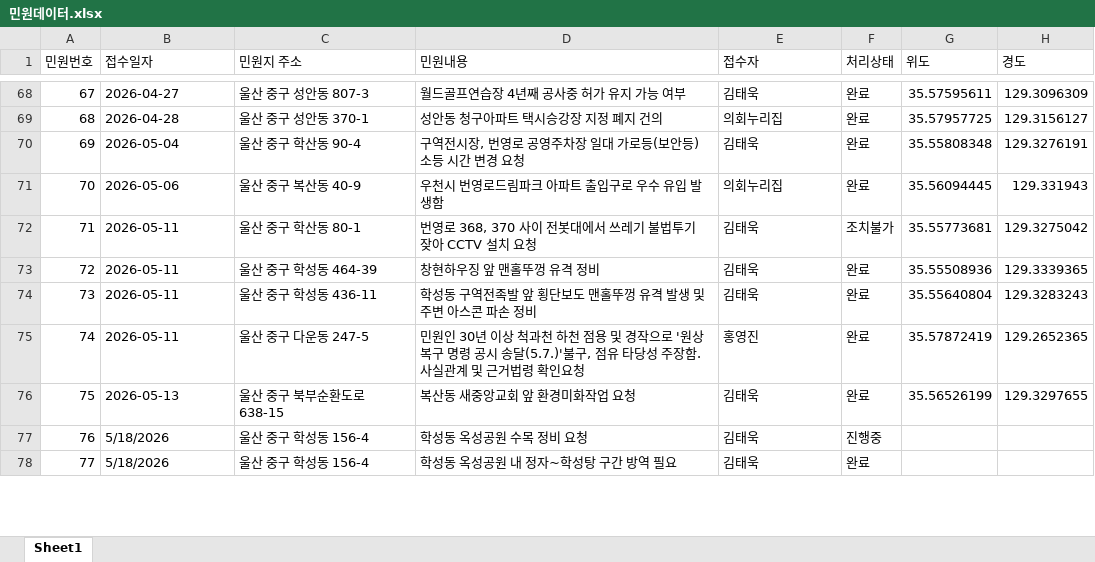
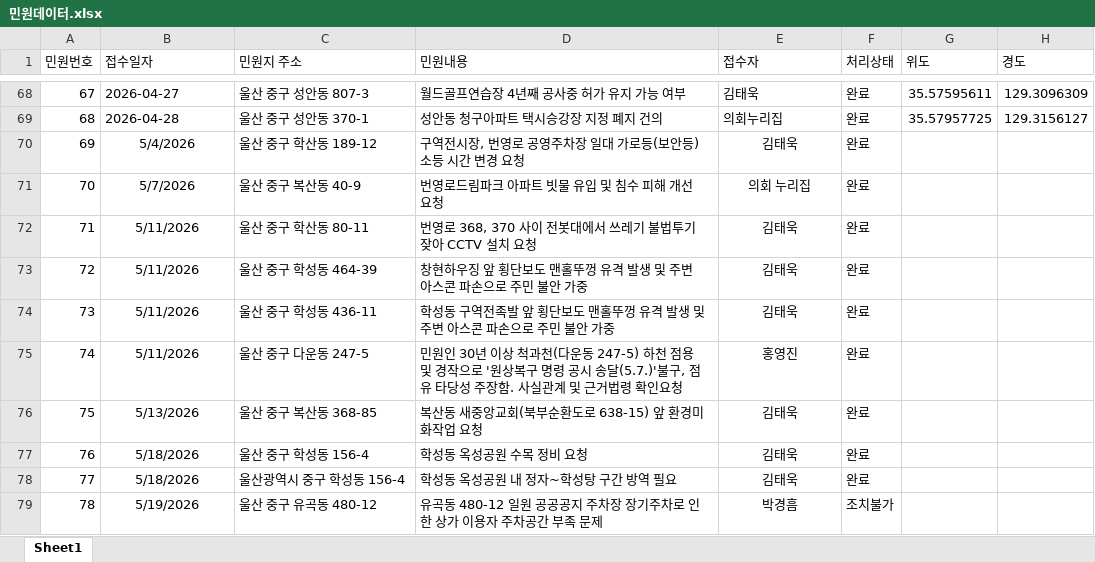
Before and after one commit to hspark18/junggu-complaint-manager, an Excel workbook: 민원데이터.xlsx, sheet Sheet1, drawn as a sheet; only a part is shown, gaps mark what is left out; values as stored, in another font and other column widths than the file's, no borders; removed rows and columns are numbered as before the commit, all else as after; the diff covers the shown part only; the diff names each change by its address in the sheet, - before the commit and + after, or states it on an @@ line.

Commit message:
Add files via upload

```diff
--- a/민원데이터.xlsx (sheet Sheet1)
+++ b/민원데이터.xlsx (sheet Sheet1)
-B70 (접수일자): 2026-05-04
+B70 (접수일자): 5/4/2026
-B70 alignment: left
+B70 alignment: center
-C70 (민원지 주소): 울산 중구 학산동 90-4
+C70 (민원지 주소): 울산 중구 학산동 189-12
-E70 alignment: left
+E70 alignment: center
-G70 (위도): 35.55808348
+G70 (위도): (empty)
-H70 (경도): 129.3276191
+H70 (경도): (empty)
-row 71: 70 | 2026-05-06 | 울산 중구 복산동 40-9 | 우천시 번영로드림파크 아파트 출입구로 우수 유입 발생함 | 의회누리집 | 완료 | 35.56094445 | 129.331943
+row 71: 70 | 5/7/2026 | 울산 중구 복산동 40-9 | 번영로드림파크 아파트 빗물 유입 및 침수 피해 개선 요청 | 의회 누리집 | 완료
-B72:B75 (접수일자): 2026-05-11
+B72:B75 (접수일자): 5/11/2026
-B72:B75 alignment: left
+B72:B75 alignment: center
-C72 (민원지 주소): 울산 중구 학산동 80-1
+C72 (민원지 주소): 울산 중구 학산동 80-11
-E72:E75 alignment: left
+E72:E75 alignment: center
-F72 (처리상태): 조치불가
+F72 (처리상태): 완료
-G72 (위도): 35.55773681
+G72 (위도): (empty)
-H72 (경도): 129.3275042
+H72 (경도): (empty)
-D73 (민원내용): 창현하우징 앞 맨홀뚜껑 유격 정비
+D73 (민원내용): 창현하우징 앞 횡단보도 맨홀뚜껑 유격 발생 및 주변 아스콘 파손으로 주민 불안 가중
-G73 (위도): 35.55508936
+G73 (위도): (empty)
-H73 (경도): 129.3339365
+H73 (경도): (empty)
-D74 (민원내용): …콘 파손 정비
+D74 (민원내용): …콘 파손으로 주민 불안 가중
-G74 (위도): 35.55640804
+G74 (위도): (empty)
-H74 (경도): 129.3283243
+H74 (경도): (empty)
-D75 (민원내용): …척과천 하천 점…
+D75 (민원내용): …척과천(다운동 247-5) 하천 점…
-G75 (위도): 35.57872419
+G75 (위도): (empty)
-H75 (경도): 129.2652365
+H75 (경도): (empty)
-row 76: 75 | 2026-05-13 | 울산 중구 북부순환도로 638-15 | 복산동 새중앙교회 앞 환경미화작업 요청 | 김태욱 | 완료 | 35.56526199 | 129.3297655
+row 76: 75 | 5/13/2026 | 울산 중구 복산동 368-85 | 복산동 새중앙교회(북부순환도로 638-15) 앞 환경미화작업 요청 | 김태욱 | 완료
-B77:B78 alignment: left
+B77:B78 alignment: center
-E77:E78 alignment: left
+E77:E78 alignment: center
-F77 (처리상태): 진행중
+F77 (처리상태): 완료
-C78 (민원지 주소): 울산 중구 학성동 156-4
+C78 (민원지 주소): 울산광역시 중구 학성동 156-4
+row 79: 78 | 5/19/2026 | 울산 중구 유곡동 480-12 | 유곡동 480-12 일원 공공공지 주차장 장기주차로 인한 상가 이용자 주차공간 부족 문제 | 박경흠 | 조치불가
```
Also changed, not shown: 3 added rows, 2 edited cells, cell formats and row numbers in column A elsewhere in this sheet.
